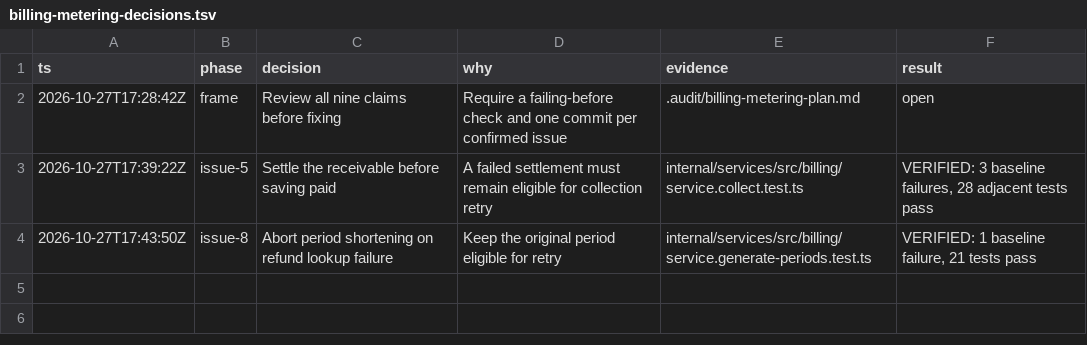
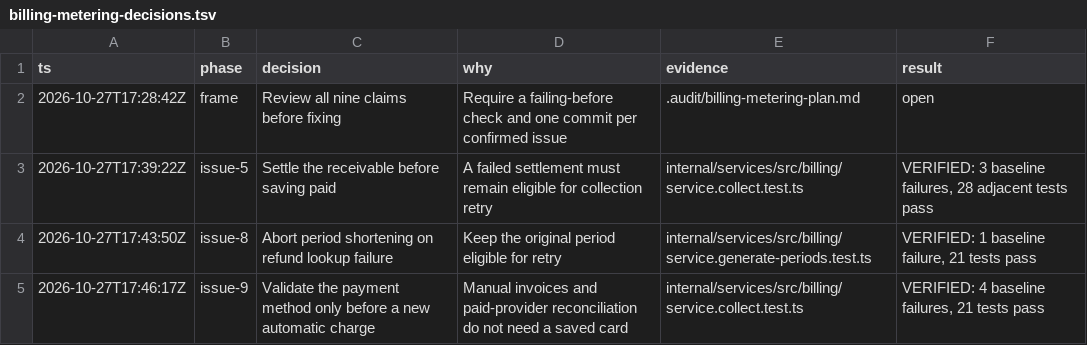
Before and after one commit to jhonsfran/unprice, a TSV file: .audit/billing-metering-decisions.tsv, drawn as a sheet; the diff names each change by its address in the sheet, - before the commit and + after, or states it on an @@ line.

Commit message:
fix(billing): allow manual invoices without payment methods

```diff
--- a/.audit/billing-metering-decisions.tsv
+++ b/.audit/billing-metering-decisions.tsv
+row 5: 2026-10-27T17:46:17Z | issue-9 | Validate the payment method only before a new automatic charge | Manual invoices and paid-provider reconciliation do not need a saved card | internal/services/src/billing/service.collect.test.ts | VERIFIED: 4 baseline failures, 21 tests pass
```
Also changed, not shown: 3 other files.
